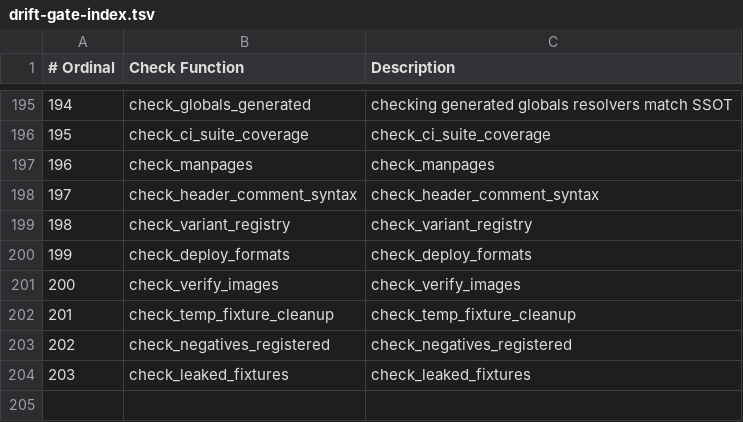
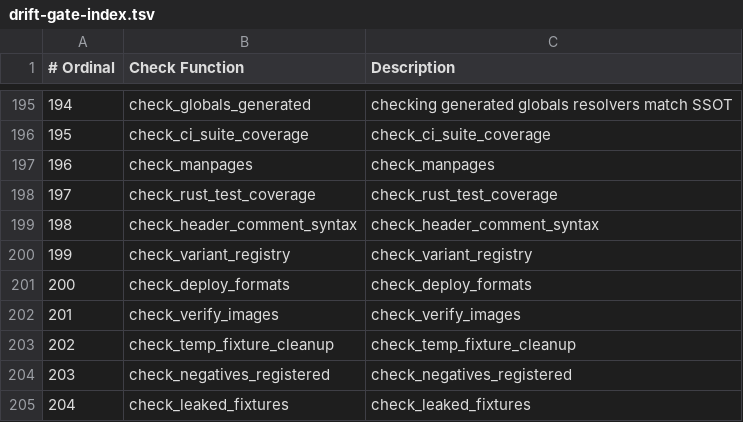
Before and after one commit to mios-dev/MiOS, a TSV file: usr/share/mios/reference/drift-gate-index.tsv, drawn as a sheet; only a part is shown, gaps mark what is left out; addresses are those after the commit; the diff names each change by its address in the sheet, - before the commit and + after, or states it on an @@ line.

```diff
--- a/usr/share/mios/reference/drift-gate-index.tsv
+++ b/usr/share/mios/reference/drift-gate-index.tsv
+row 198: 197 | check_rust_test_coverage | check_rust_test_coverage
@@ column A (# Ordinal) renumbered from row 199 down @@
```
Also changed, not shown: usr/share/mios/reference/manual-corpus.tsv, 12 other files.
